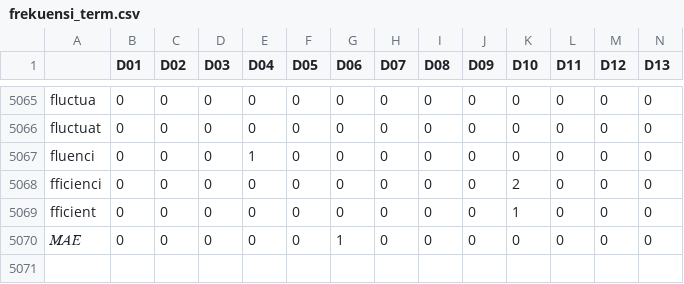
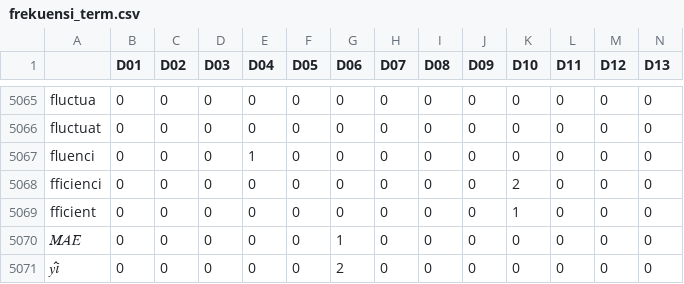
Before and after one commit to th3Sisyphus/repo_nlp, a CSV file: uts-simple_search_engine/frekuensi_term.csv, drawn as a sheet; only a part is shown, gaps mark what is left out; rows hold the shown columns only; the diff names each change by its address in the sheet, - before the commit and + after, or states it on an @@ line.

```diff
--- a/uts-simple_search_engine/frekuensi_term.csv
+++ b/uts-simple_search_engine/frekuensi_term.csv
+row 5071: 𝑦̂𝑖 | 0 | 0 | 0 | 0 | 0 | 2 | 0 | 0 | 0 | 0 | 0 | 0 | 0
```
Also changed, not shown: uts-simple_search_engine/tfidf_transpose.csv, 4 other files.
